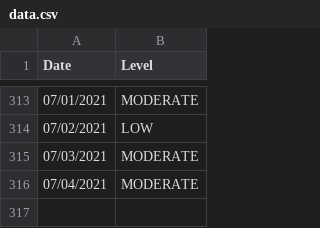
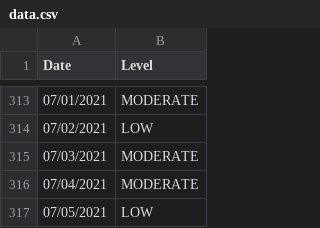
Before and after one commit to JonathanMcCaffrey/allergy-data, a CSV file: data.csv, drawn as a sheet; only a part is shown, gaps mark what is left out.

```diff
--- a/data.csv
+++ b/data.csv
@@ -316 +316,2 @@
 "07/04/2021","MODERATE"
+"07/05/2021","LOW"
```
